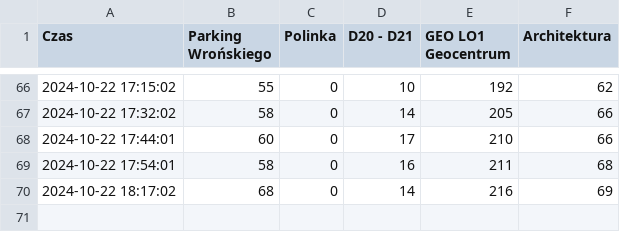
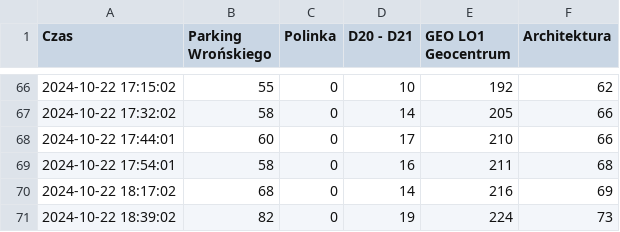
Before and after one commit to AdamDomachowski1/iParking_PWr_Monitor, a CSV file: parking_data.csv, drawn as a sheet; only a part is shown, gaps mark what is left out; the diff names each change by its address in the sheet, - before the commit and + after, or states it on an @@ line.

```diff
--- a/parking_data.csv
+++ b/parking_data.csv
+row 71: 2024-10-22 18:39:02 | 82 | 0 | 19 | 224 | 73
```
